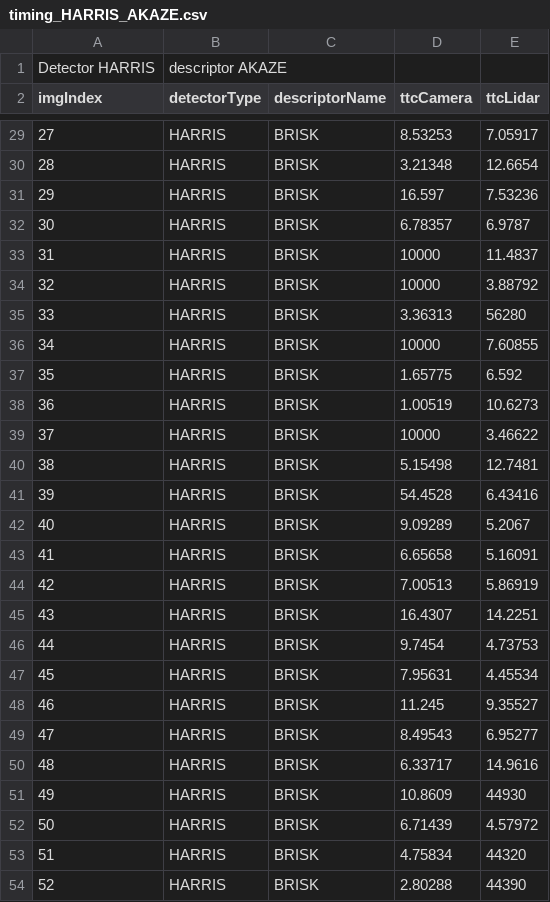
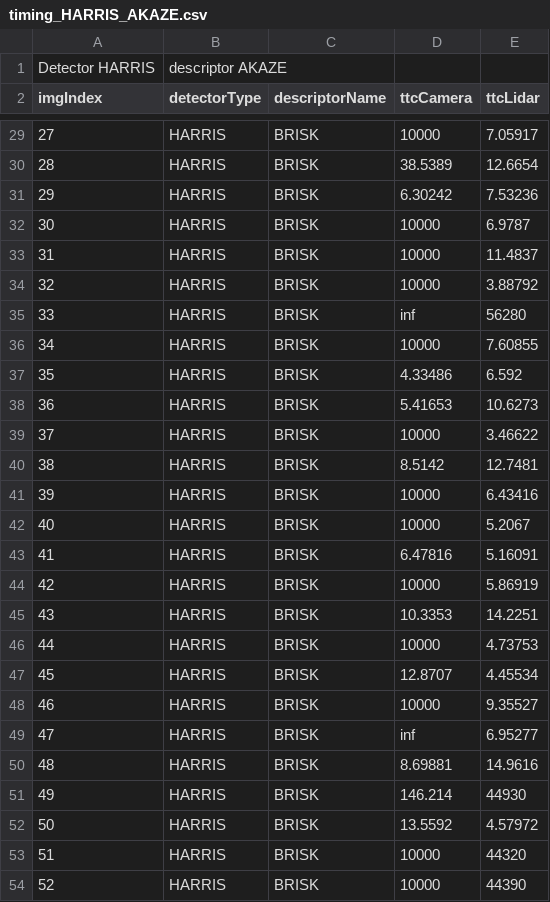
Before and after one commit to yudovina/SFND_3D_Object_Tracking, a CSV file: build/timing_HARRIS_AKAZE.csv, drawn as a sheet; only a part is shown, gaps mark what is left out; the diff covers the shown part only.

```diff
--- a/build/timing_HARRIS_AKAZE.csv
+++ b/build/timing_HARRIS_AKAZE.csv
@@ -29,26 +29,26 @@ imgIndex, detectorType, descriptorName, ttcCamera, ttcLidar
-27, HARRIS, BRISK, 8.53253, 7.05917
-28, HARRIS, BRISK, 3.21348, 12.6654
-29, HARRIS, BRISK, 16.597, 7.53236
-30, HARRIS, BRISK, 6.78357, 6.9787
+27, HARRIS, BRISK, 10000, 7.05917
+28, HARRIS, BRISK, 38.5389, 12.6654
+29, HARRIS, BRISK, 6.30242, 7.53236
+30, HARRIS, BRISK, 10000, 6.9787
 31, HARRIS, BRISK, 10000, 11.4837
 32, HARRIS, BRISK, 10000, 3.88792
-33, HARRIS, BRISK, 3.36313, 56280
+33, HARRIS, BRISK, inf, 56280
 34, HARRIS, BRISK, 10000, 7.60855
-35, HARRIS, BRISK, 1.65775, 6.592
-36, HARRIS, BRISK, 1.00519, 10.6273
+35, HARRIS, BRISK, 4.33486, 6.592
+36, HARRIS, BRISK, 5.41653, 10.6273
 37, HARRIS, BRISK, 10000, 3.46622
-38, HARRIS, BRISK, 5.15498, 12.7481
-39, HARRIS, BRISK, 54.4528, 6.43416
-40, HARRIS, BRISK, 9.09289, 5.2067
-41, HARRIS, BRISK, 6.65658, 5.16091
-42, HARRIS, BRISK, 7.00513, 5.86919
-43, HARRIS, BRISK, 16.4307, 14.2251
-44, HARRIS, BRISK, 9.7454, 4.73753
-45, HARRIS, BRISK, 7.95631, 4.45534
-46, HARRIS, BRISK, 11.245, 9.35527
-47, HARRIS, BRISK, 8.49543, 6.95277
-48, HARRIS, BRISK, 6.33717, 14.9616
-49, HARRIS, BRISK, 10.8609, 44930
-50, HARRIS, BRISK, 6.71439, 4.57972
-51, HARRIS, BRISK, 4.75834, 44320
-52, HARRIS, BRISK, 2.80288, 44390
+38, HARRIS, BRISK, 8.5142, 12.7481
+39, HARRIS, BRISK, 10000, 6.43416
+40, HARRIS, BRISK, 10000, 5.2067
+41, HARRIS, BRISK, 6.47816, 5.16091
+42, HARRIS, BRISK, 10000, 5.86919
+43, HARRIS, BRISK, 10.3353, 14.2251
+44, HARRIS, BRISK, 10000, 4.73753
+45, HARRIS, BRISK, 12.8707, 4.45534
+46, HARRIS, BRISK, 10000, 9.35527
+47, HARRIS, BRISK, inf, 6.95277
+48, HARRIS, BRISK, 8.69881, 14.9616
+49, HARRIS, BRISK, 146.214, 44930
+50, HARRIS, BRISK, 13.5592, 4.57972
+51, HARRIS, BRISK, 10000, 44320
+52, HARRIS, BRISK, 10000, 44390
```
Also changed, not shown: 65 edited cells elsewhere in this file, build/timing_FAST_AKAZE.csv, build/timing_FAST_BRISK.csv, 41 other files.
